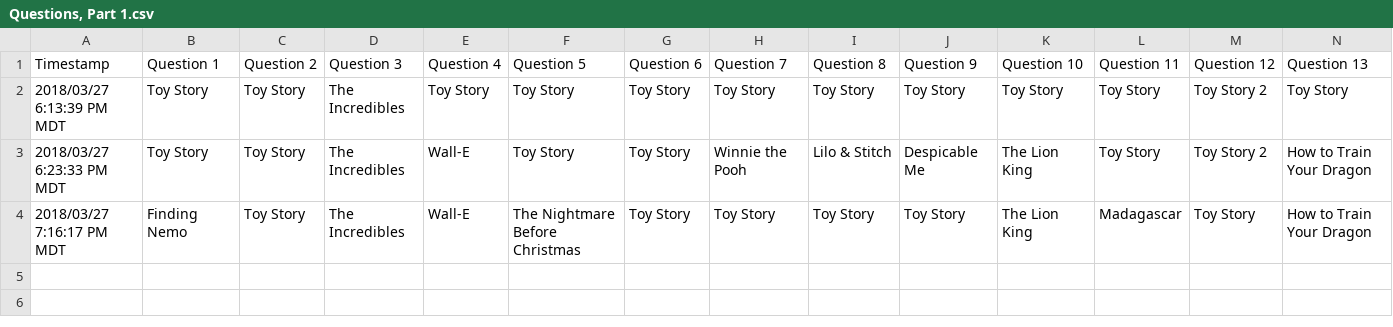
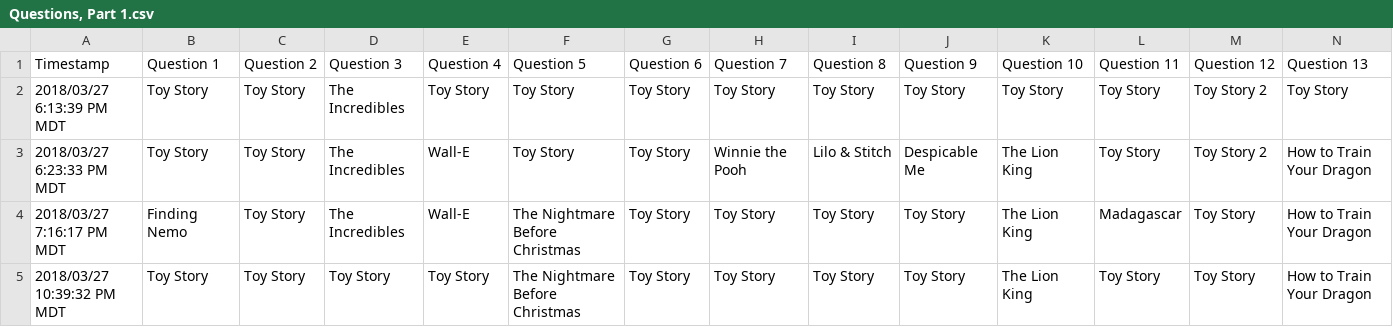
Before and after one commit to bchan061/bracket, a CSV file: questions/Questions, Part 1.csv, drawn as a sheet; only a part is shown; rows hold the shown columns only; the diff names each change by its address in the sheet, - before the commit and + after, or states it on an @@ line.

```diff
--- a/questions/Questions, Part 1.csv
+++ b/questions/Questions, Part 1.csv
+row 5: 2018/03/27 10:39:32 PM MDT | Toy Story | Toy Story | Toy Story | Toy Story | The Nightmare Before Christmas | Toy Story | Toy Story | Toy Story | Toy Story | The Lion King | Toy Story | Toy Story | How to Train Your Dragon
```
Also changed, not shown: 5 other files.
